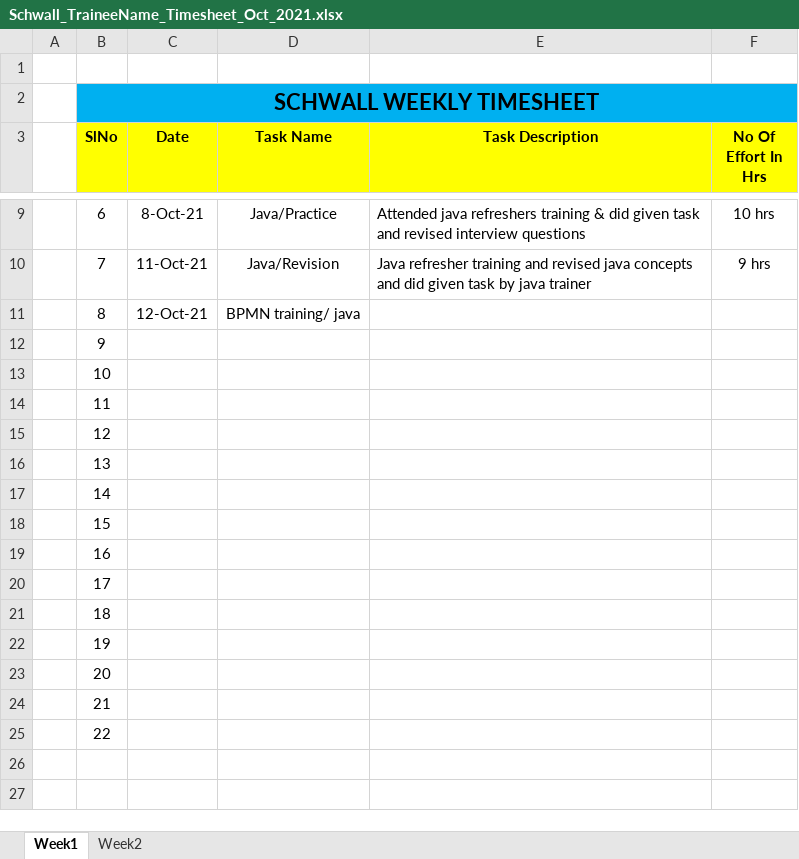
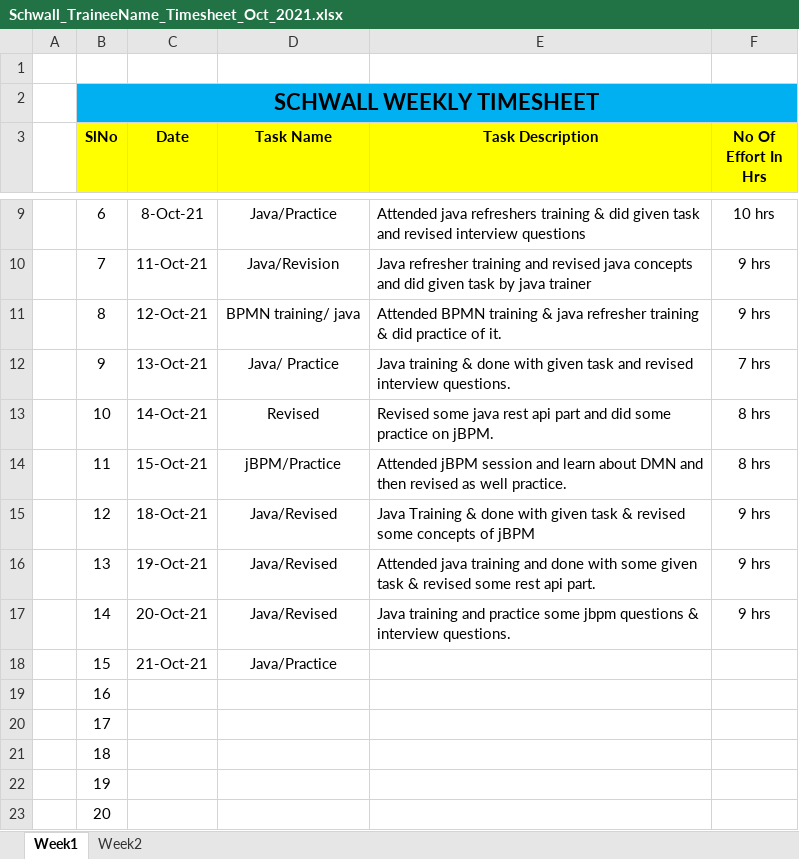
Before and after one commit to Surge-Technology/JavaTraining-Batch1, an Excel workbook: Sunny/Timesheet/Schwall_TraineeName_Timesheet_Oct_2021.xlsx, sheet Week1, drawn as a sheet; only a part is shown, gaps mark what is left out; the shorter side is filled out with more unchanged rows; values as stored, in another font and other column widths than the file's, no borders; the diff names each change by its address in the sheet, - before the commit and + after, or states it on an @@ line.

Commit message:
Update Schwall_TraineeName_Timesheet_Oct_2021.xlsx

```diff
--- a/Sunny/Timesheet/Schwall_TraineeName_Timesheet_Oct_2021.xlsx (sheet Week1)
+++ b/Sunny/Timesheet/Schwall_TraineeName_Timesheet_Oct_2021.xlsx (sheet Week1)
-E11 (Task Description): (empty)
+E11 (Task Description): Attended BPMN training & java refresher training & did practice of it.
-F11 (No Of Effort In Hrs): (empty)
+F11 (No Of Effort In Hrs): 9 hrs
-C12 (Date): (empty)
+C12 (Date): 13-Oct-21
-D12 (Task Name): (empty)
+D12 (Task Name): Java/ Practice
-E12 (Task Description): (empty)
+E12 (Task Description): Java training & done with given task and revised interview questions.
-F12 (No Of Effort In Hrs): (empty)
+F12 (No Of Effort In Hrs): 7 hrs
-C13 (Date): (empty)
+C13 (Date): 14-Oct-21
-D13 (Task Name): (empty)
+D13 (Task Name): Revised
-E13 (Task Description): (empty)
+E13 (Task Description): Revised some java rest api part and did some practice on jBPM.
-F13:F14 (No Of Effort In Hrs): (empty)
+F13:F14 (No Of Effort In Hrs): 8 hrs
-C14 (Date): (empty)
+C14 (Date): 15-Oct-21
-D14 (Task Name): (empty)
+D14 (Task Name): jBPM/Practice
-E14 (Task Description): (empty)
+E14 (Task Description): Attended jBPM session and learn about DMN and then revised as well practice.
-C15 (Date): (empty)
+C15 (Date): 18-Oct-21
-D15:D17 (Task Name): (empty)
+D15:D17 (Task Name): Java/Revised
-E15 (Task Description): (empty)
+E15 (Task Description): Java Training & done with given task & revised some concepts of jBPM
-F15:F17 (No Of Effort In Hrs): (empty)
+F15:F17 (No Of Effort In Hrs): 9 hrs
-C16 (Date): (empty)
+C16 (Date): 19-Oct-21
-E16 (Task Description): (empty)
+E16 (Task Description): Attended java training and done with some given task & revised some rest api part.
-C17 (Date): (empty)
+C17 (Date): 20-Oct-21
-E17 (Task Description): (empty)
+E17 (Task Description): Java training and practice some jbpm questions & interview questions.
-C18 (Date): (empty)
+C18 (Date): 21-Oct-21
-D18 (Task Name): (empty)
+D18 (Task Name): Java/Practice
```
